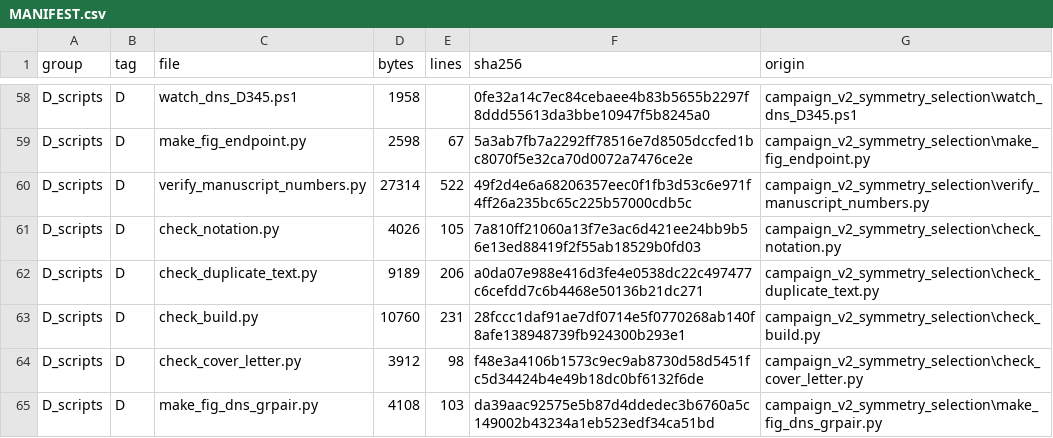
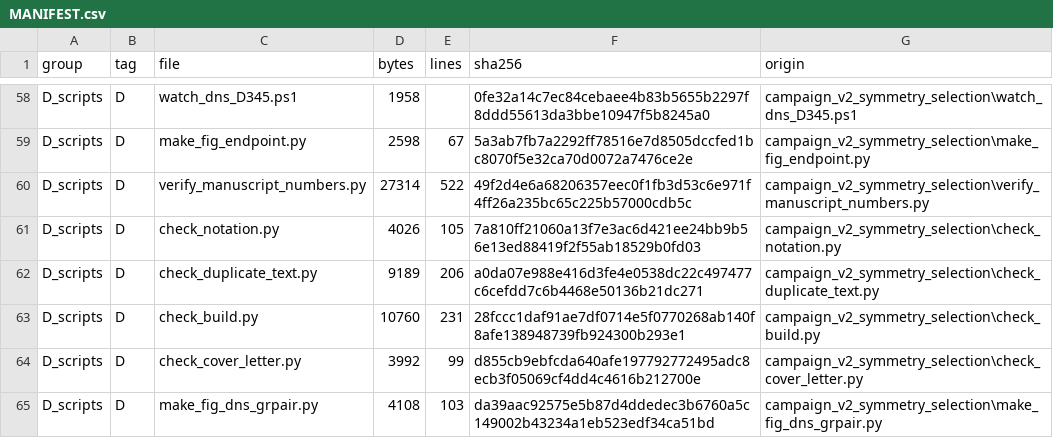
Before and after one commit to Ahmedalgeria778/symmetry_selected_thermal_pumping, a CSV file: supplementary_material/MANIFEST.csv, drawn as a sheet; only a part is shown, gaps mark what is left out.

Commit message:
Apply referee round 3: abstract, table-caption and campaign wording, letter, supplement
The abstract now covers the reversal locus on seven wavenumbers, the
term-wise magnitude race, and Reynolds control at fixed Peclet number, kept
inside the 250-word end-matter rule. The manuscript stops calling the D3L
comparison a flux gap on the far side of the crossing, quotes five bound
exceedances instead of two, points the mesh values at the supplement, and
drops the nonexistent D3b family from the table caption. The letter states the
quadrature law without a sum of two coefficients and offers the deposit
without asking the editor to rule on it. The supplement splits the
four-controls sentence and explains the non-monotone time-step sequence.

```diff
--- a/supplementary_material/MANIFEST.csv
+++ b/supplementary_material/MANIFEST.csv
@@ -63,3 +63,3 @@ D_scripts,D,check_duplicate_text.py,9189,206,a0da07e988e416d3fe4e0538dc22c497477
 D_scripts,D,check_build.py,10760,231,28fccc1daf91ae7df0714e5f0770268ab140f8afe138948739fb924300b293e1,campaign_v2_symmetry_selection\check_build.py
-D_scripts,D,check_cover_letter.py,3912,98,f48e3a4106b1573c9ec9ab8730d58d5451fc5d34424b4e49b18dc0bf6132f6de,campaign_v2_symmetry_selection\check_cover_letter.py
+D_scripts,D,check_cover_letter.py,3992,99,d855cb9ebfcda640afe197792772495adc8ecb3f05069cf4dd4c4616b212700e,campaign_v2_symmetry_selection\check_cover_letter.py
 D_scripts,D,make_fig_dns_grpair.py,4108,103,da39aac92575e5b87d4ddedec3b6760a5c149002b43234a1eb523edf34ca51bd,campaign_v2_symmetry_selection\make_fig_dns_grpair.py
```
Also changed, not shown: 10 other files.
